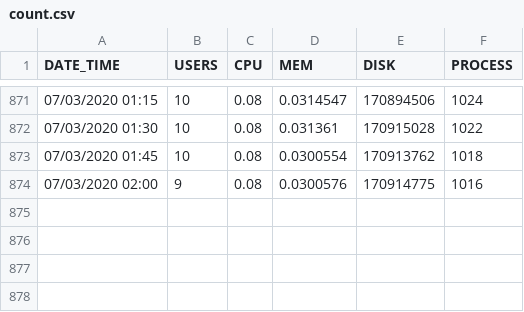
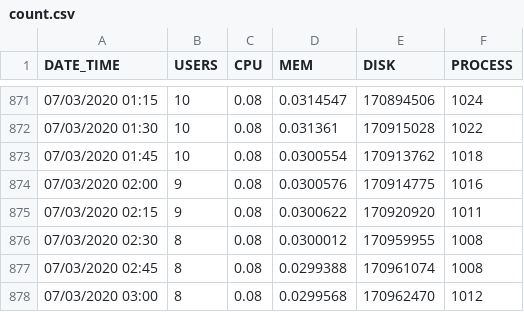
Before and after one commit to Croquant/data, a CSV file: count.csv, drawn as a sheet; only a part is shown, gaps mark what is left out; the diff names each change by its address in the sheet, - before the commit and + after, or states it on an @@ line.

Commit message:
AUTO_COMMIT: Fri Jul  3 03:00:02 PDT 2020

```diff
--- a/count.csv
+++ b/count.csv
+row 875: 07/03/2020 02:15 | 9 | 0.08 | 0.0300622 | 170920920 | 1011
+row 876: 07/03/2020 02:30 | 8 | 0.08 | 0.0300012 | 170959955 | 1008
+row 877: 07/03/2020 02:45 | 8 | 0.08 | 0.0299388 | 170961074 | 1008
+row 878: 07/03/2020 03:00 | 8 | 0.08 | 0.0299568 | 170962470 | 1012
```
